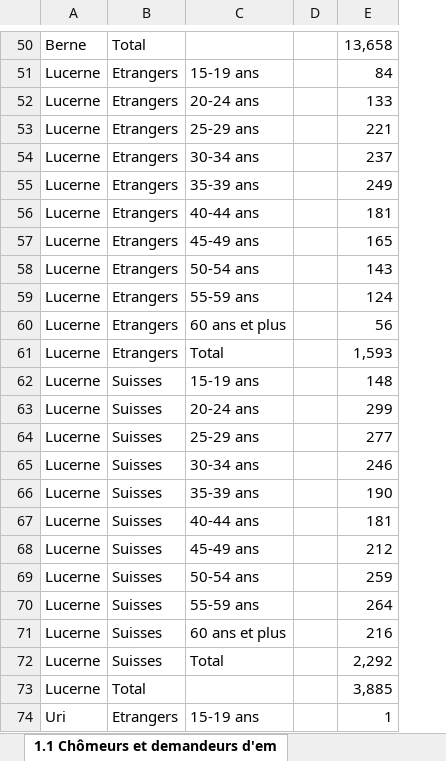
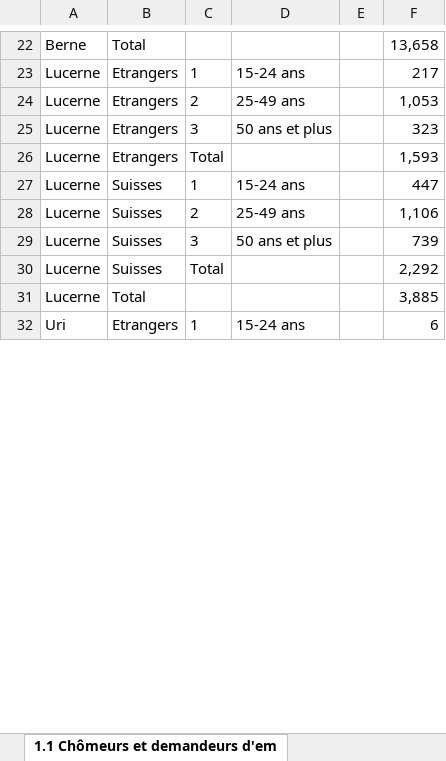
Before and after one commit to AWehenkel/ADA-2017, an Excel workbook: 03 - Interactive Viz/data/unem_ch_sep_age_nat_sept_2017.xlsx, sheet 1.1 Chômeurs et demandeurs d'em, drawn as a sheet; only a part is shown, gaps mark what is left out; values as stored, in another font and other column widths than the file's, no borders; removed rows and columns are numbered as before the commit, all else as after; the diff covers the shown part only; the diff names each change by its address in the sheet, - before the commit and + after, or states it on an @@ line.

```diff
--- a/03 - Interactive Viz/data/unem_ch_sep_age_nat_sept_2017.xlsx (sheet 1.1 Chômeurs et demandeurs d'em)
+++ b/03 - Interactive Viz/data/unem_ch_sep_age_nat_sept_2017.xlsx (sheet 1.1 Chômeurs et demandeurs d'em)
-column C, rows 51-54: 15-19 ans | 20-24 ans | 25-29 ans | 30-34 ans; rows 69-74: 50-54 ans | 55-59 ans | 60 ans et plus | Total |  | 15-19 ans
+column C, rows 23-32: 1 | 2 | 3 | Total | 1 | 2 | 3 | Total |  | 1
+column D, rows 23-32: 15-24 ans | 25-49 ans | 50 ans et plus |  | 15-24 ans | 25-49 ans | 50 ans et plus |  |  | 15-24 ans
-column E, rows 50-54: 13,658 | 84 | 133 | 221 | 237; rows 69-74: 259 | 264 | 216 | 2,292 | 3,885 | 1
+column F, rows 22-32: 13,658 | 217 | 1,053 | 323 | 1,593 | 447 | 1,106 | 739 | 2,292 | 3,885 | 6
-row 55: Lucerne | Etrangers | 35-39 ans |  | 249
-row 56: Lucerne | Etrangers | 40-44 ans |  | 181
-row 57: Lucerne | Etrangers | 45-49 ans |  | 165
-row 58: Lucerne | Etrangers | 50-54 ans |  | 143
-row 59: Lucerne | Etrangers | 55-59 ans |  | 124
-row 60: Lucerne | Etrangers | 60 ans et plus |  | 56
-row 61: Lucerne | Etrangers | Total |  | 1,593
-row 62: Lucerne | Suisses | 15-19 ans |  | 148
-row 63: Lucerne | Suisses | 20-24 ans |  | 299
-row 64: Lucerne | Suisses | 25-29 ans |  | 277
-row 65: Lucerne | Suisses | 30-34 ans |  | 246
-row 66: Lucerne | Suisses | 35-39 ans |  | 190
-row 67: Lucerne | Suisses | 40-44 ans |  | 181
-row 68: Lucerne | Suisses | 45-49 ans |  | 212
```
Also changed, not shown: 350 removed rows elsewhere in this sheet.
